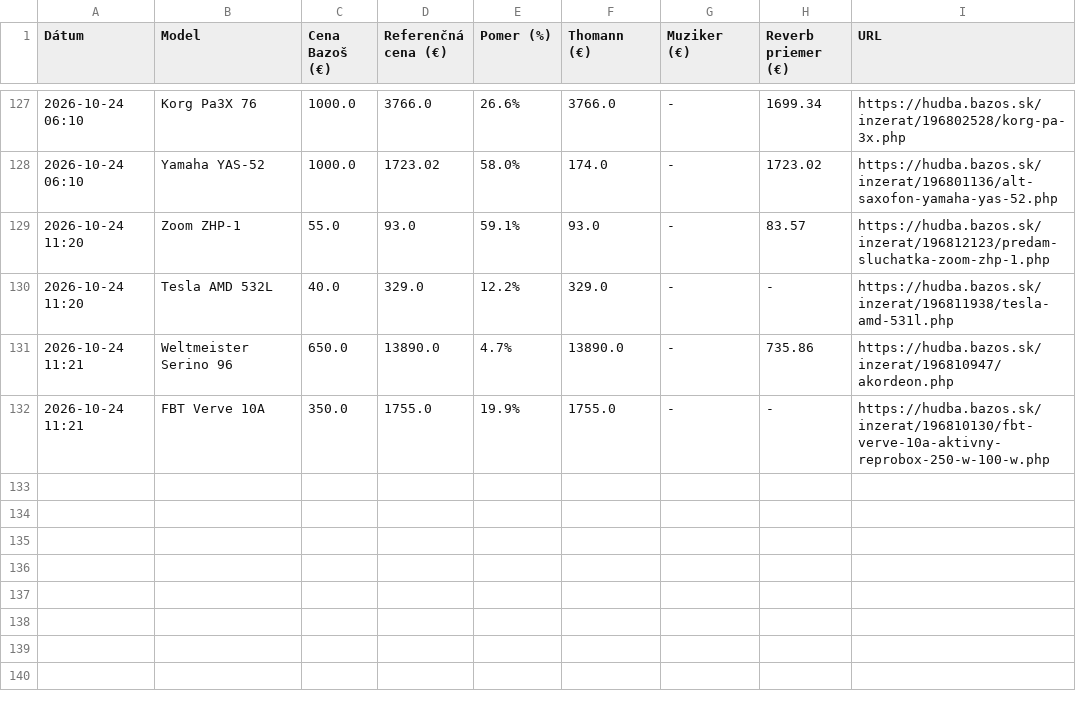
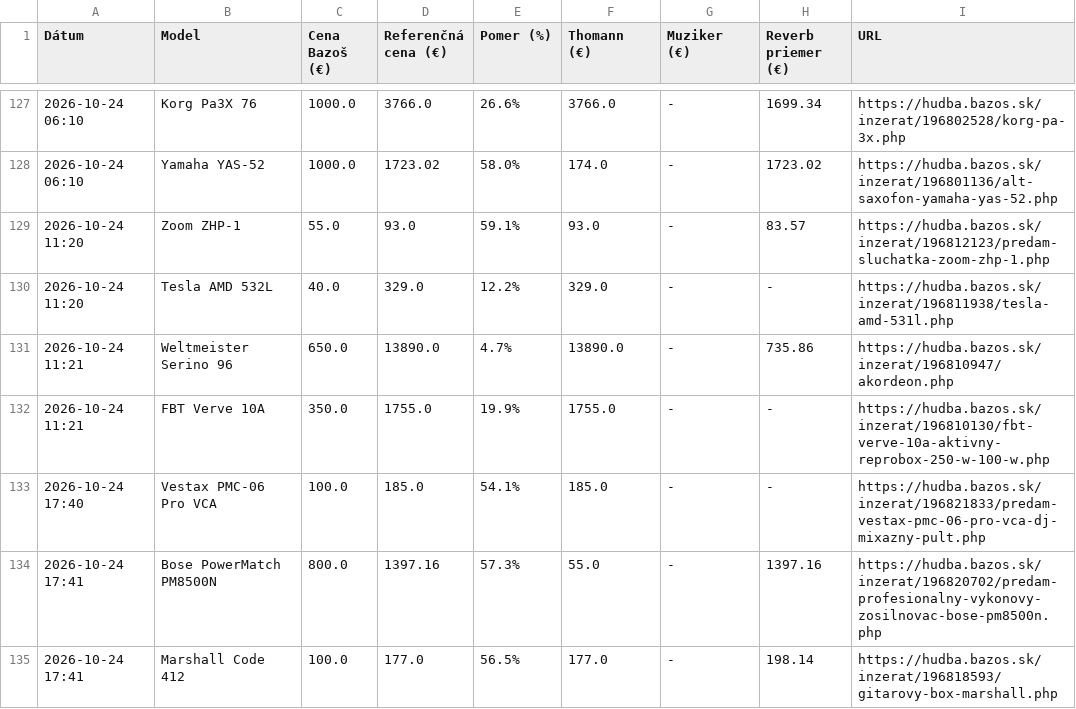
Before and after one commit to kamilfilka-collab/bazos, a CSV file: vyhodne_inzeraty.csv, drawn as a sheet; only a part is shown, gaps mark what is left out.

```diff
--- a/vyhodne_inzeraty.csv
+++ b/vyhodne_inzeraty.csv
@@ -132 +132,4 @@ Dátum,Model,Cena Bazoš (€),Referenčná cena (€),Pomer (%),Thomann (€),M
 2026-10-24 11:21,FBT Verve 10A,350.0,1755.0,19.9%,1755.0,-,-,https://hudba.bazos.sk/inzerat/196810130/fbt-verve-10a-aktivny-reprobox-250-w-100-w.php
+2026-10-24 17:40,Vestax PMC-06 Pro VCA,100.0,185.0,54.1%,185.0,-,-,https://hudba.bazos.sk/inzerat/196821833/predam-vestax-pmc-06-pro-vca-dj-mixazny-pult.php
+2026-10-24 17:41,Bose PowerMatch PM8500N,800.0,1397.16,57.3%,55.0,-,1397.16,https://hudba.bazos.sk/inzerat/196820702/predam-profesionalny-vykonovy-zosilnovac-bose-pm8500n.php
+2026-10-24 17:41,Marshall Code 412,100.0,177.0,56.5%,177.0,-,198.14,https://hudba.bazos.sk/inzerat/196818593/gitarovy-box-marshall.php
```
Also changed, not shown: 1 other file.
